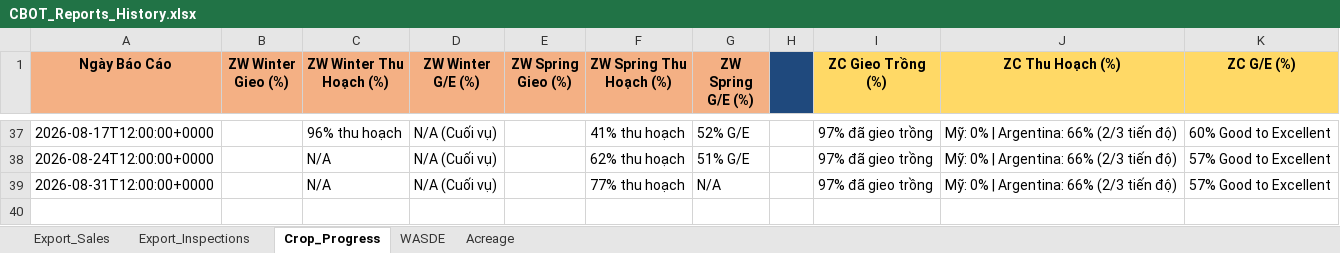
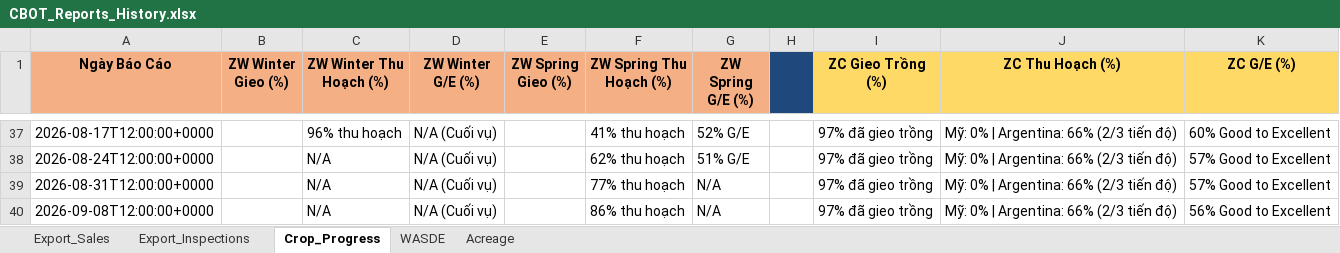
Before and after one commit to Thang-Cbot/dashboard, an Excel workbook: USDA Reports/CBOT_Reports_History.xlsx, sheet Crop_Progress, drawn as a sheet; only a part is shown, gaps mark what is left out; values as stored, in another font and other column widths than the file's, no borders; the diff names each change by its address in the sheet, - before the commit and + after, or states it on an @@ line.

```diff
--- a/USDA Reports/CBOT_Reports_History.xlsx (sheet Crop_Progress)
+++ b/USDA Reports/CBOT_Reports_History.xlsx (sheet Crop_Progress)
+row 40: 2026-09-08T12:00:00+0000 |  | N/A | N/A (Cuối vụ) |  | 86% thu hoạch | N/A |  | 97% đã gieo trồng | Mỹ: 0% | Argentina: 66% (2/3 tiến độ) | 56% Good to Excellent
```
Also changed, not shown: sheet Export_Inspections, 32 other files.
